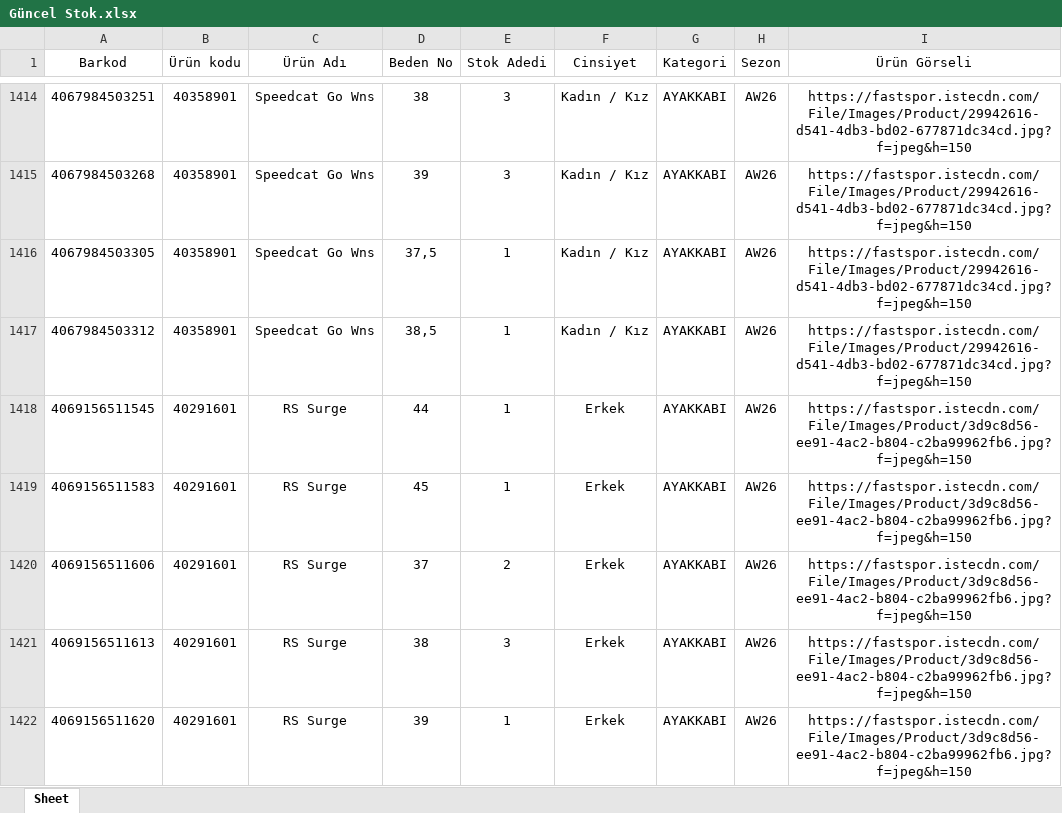
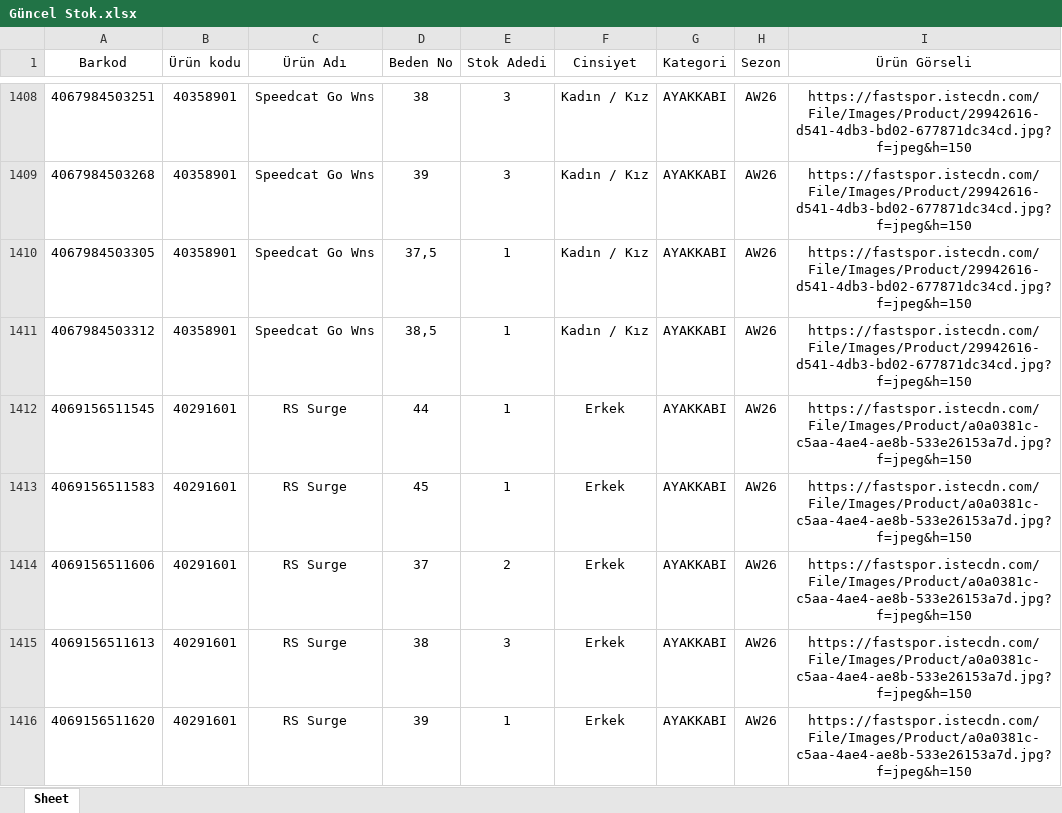
Before and after one commit to dagitmacmustafaberaat-create/puma-smart-assistant, an Excel workbook: Güncel Stok.xlsx, sheet Sheet, drawn as a sheet; only a part is shown, gaps mark what is left out; values as stored, in another font and other column widths than the file's, no borders; addresses are those after the commit; the diff covers the shown part only; the diff names each change by its address in the sheet, - before the commit and + after, or states it on an @@ line.

```diff
--- a/Güncel Stok.xlsx (sheet Sheet)
+++ b/Güncel Stok.xlsx (sheet Sheet)
-I1412:I1416 (Ürün Görseli): https://fastspor.istecdn.com/File/Images/Product/3d9c8d56-ee91-4ac2-b804-c2ba99962fb6.jpg?f=jpeg&h=150
+I1412:I1416 (Ürün Görseli): https://fastspor.istecdn.com/File/Images/Product/a0a0381c-c5aa-4ae4-ae8b-533e26153a7d.jpg?f=jpeg&h=150
```
Also changed, not shown: 4 added rows, 11 removed rows, 30 moved rows and 92 edited cells elsewhere in this sheet.
